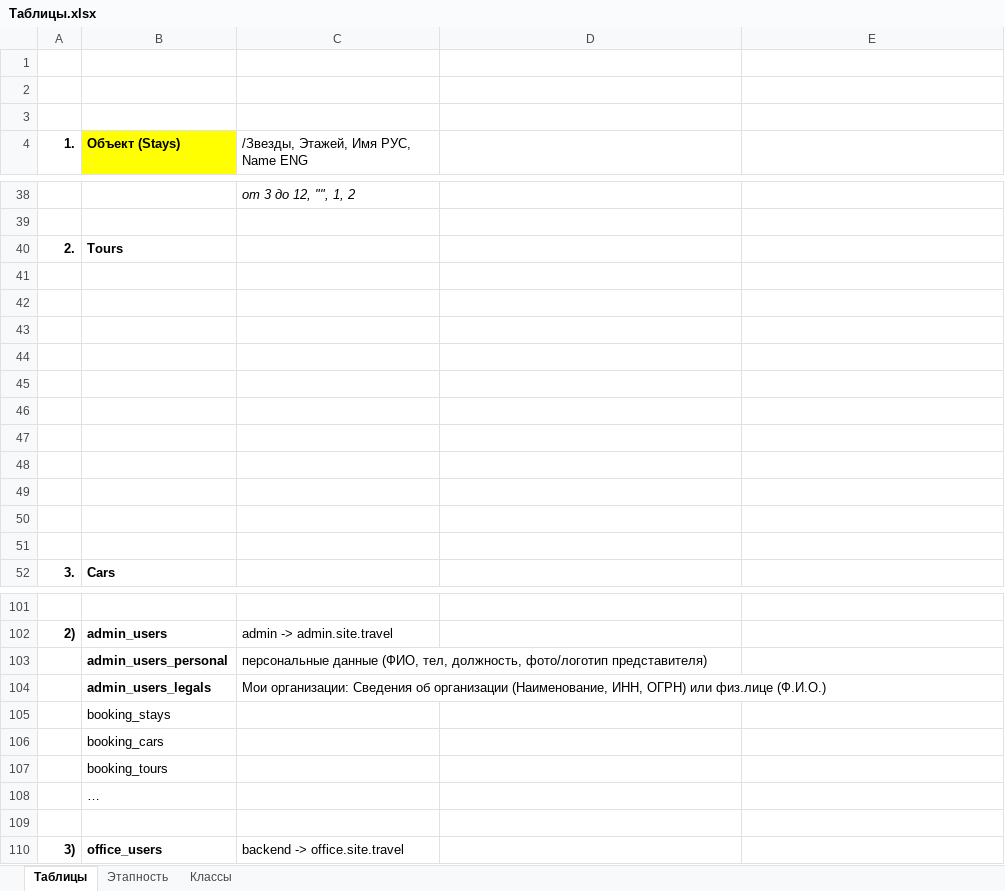
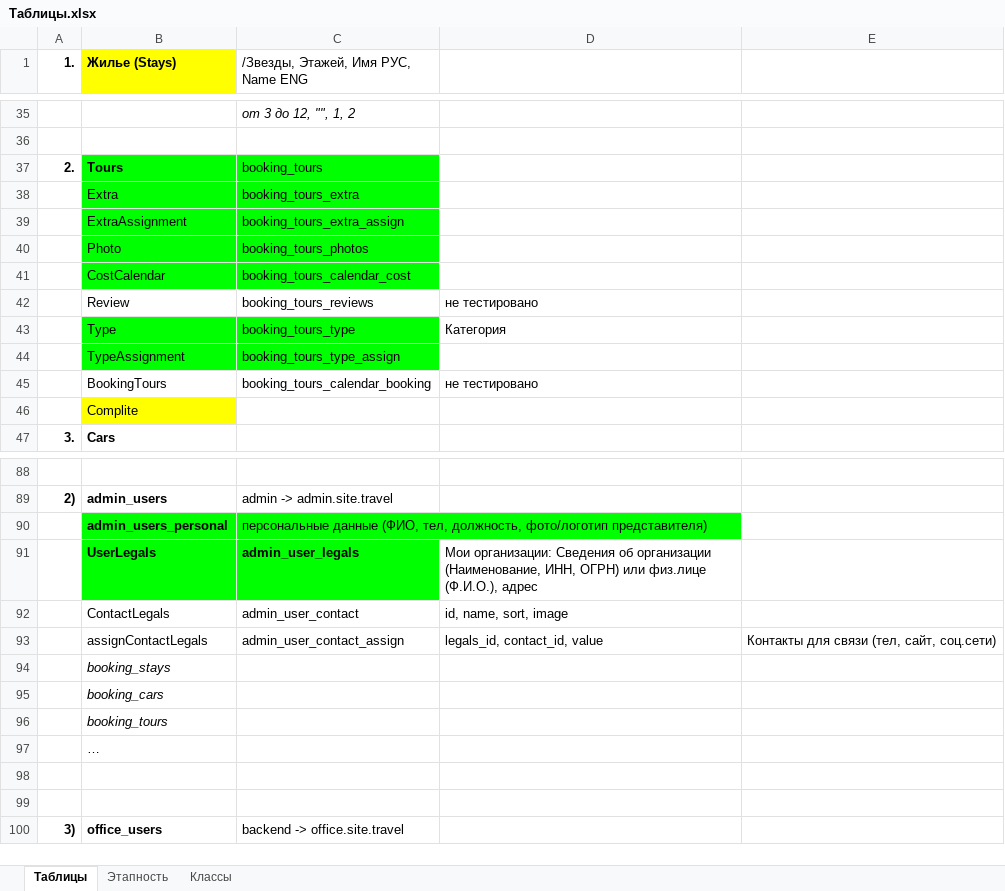
Before and after one commit to Roman-Moiseenko/travel, an Excel workbook: docs/Таблицы.xlsx, sheet Таблицы, drawn as a sheet; only a part is shown, gaps mark what is left out; values as stored, in another font and other column widths than the file's, no borders; removed rows and columns are numbered as before the commit, all else as after; the diff covers the shown part only; the diff names each change by its address in the sheet, - before the commit and + after, or states it on an @@ line.

Commit message:
5. Users BookingTours++++++

```diff
--- a/docs/Таблицы.xlsx (sheet Таблицы)
+++ b/docs/Таблицы.xlsx (sheet Таблицы)
-row 1: (empty)
-row 2: (empty)
-row 3: (empty)
-B1: Объект (Stays)
+B1: Жилье (Stays)
-B37:C41 fill: none
+B37:C41 fill: #00FF00
-C37: (empty)
+C37: booking_tours
-row 38: (empty)
+row 38:  | Extra | booking_tours_extra
-row 39: (empty)
+row 39:  | ExtraAssignment | booking_tours_extra_assign
-row 40: (empty)
+row 40:  | Photo | booking_tours_photos
-row 41: (empty)
+row 41:  | CostCalendar | booking_tours_calendar_cost
-row 42: (empty)
+row 42:  | Review | booking_tours_reviews | не тестировано
-row 43: (empty)
+row 43:  | Type | booking_tours_type | Категория
-B43:C44 fill: none
+B43:C44 fill: #00FF00
-row 44: (empty)
+row 44:  | TypeAssignment | booking_tours_type_assign
-row 45: (empty)
+row 45:  | BookingTours | booking_tours_calendar_booking | не тестировано
-B46 (Жилье (Stays)): (empty)
+B46 (Жилье (Stays)): Complite
-B46 fill: none
+B46 fill: #FFFF00
-row 50: (empty)
-row 51: (empty)
-B90:C90 fill: none
+B90:C90 fill: #00FF00
-row 104:  | admin_users_legals | Мои организации: Сведения об организации (Наименование, ИНН, ОГРН) или физ.лице (Ф.И.О.)
+row 91:  | UserLegals | admin_user_legals | Мои организации: Сведения об организации (Наименование, ИНН, ОГРН) или физ.лице (Ф.И.О.), адрес
+row 92:  | ContactLegals | admin_user_contact | id, name, sort, image
+row 93:  | assignContactLegals | admin_user_contact_assign | legals_id, contact_id, value | Контакты для связи (тел, сайт, соц.сети)
-B94:B96 italic: off
+B94:B96 italic: on
+row 98: (empty)
```
Also changed, not shown: 8 removed rows elsewhere in this sheet, sheet Этапность.
